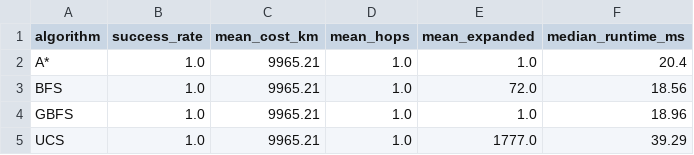
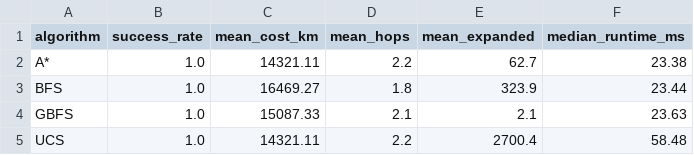
Before and after one commit to Wan2Som/UTP-Artificial-Intelligence, a CSV file: results/lab03/benchmark_summary.csv, drawn as a sheet.

```diff
--- a/results/lab03/benchmark_summary.csv
+++ b/results/lab03/benchmark_summary.csv
@@ -1,5 +1,5 @@
 algorithm,success_rate,mean_cost_km,mean_hops,mean_expanded,median_runtime_ms
-A*,1.0,9965.21,1.0,1.0,20.4
-BFS,1.0,9965.21,1.0,72.0,18.56
-GBFS,1.0,9965.21,1.0,1.0,18.96
-UCS,1.0,9965.21,1.0,1777.0,39.29
+A*,1.0,14321.11,2.2,62.7,23.38
+BFS,1.0,16469.27,1.8,323.9,23.44
+GBFS,1.0,15087.33,2.1,2.1,23.63
+UCS,1.0,14321.11,2.2,2700.4,58.48
```
Also changed, not shown: results/lab03/benchmark.csv, 3 other files.
